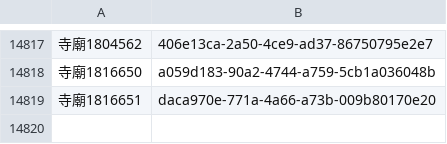
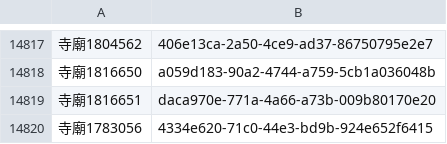
Before and after one commit to kiang/religion, a CSV file: data/uuid.csv, drawn as a sheet; only a part is shown, gaps mark what is left out.

```diff
--- a/data/uuid.csv
+++ b/data/uuid.csv
@@ -14819 +14819,2 @@
 寺廟1816651,daca970e-771a-4a66-a73b-009b80170e20
+寺廟1783056,4334e620-71c0-44e3-bd9b-924e652f6415
```
Also changed, not shown: data/count.csv, data/missing.csv, 20 other files.
